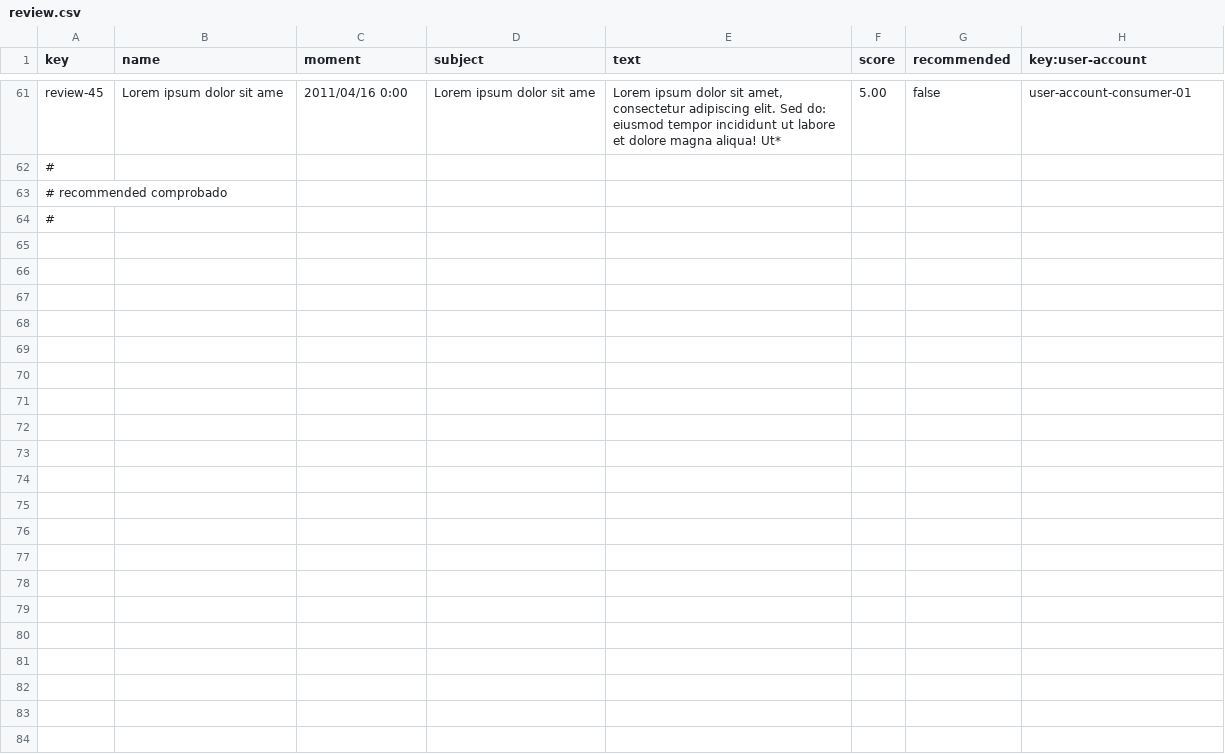
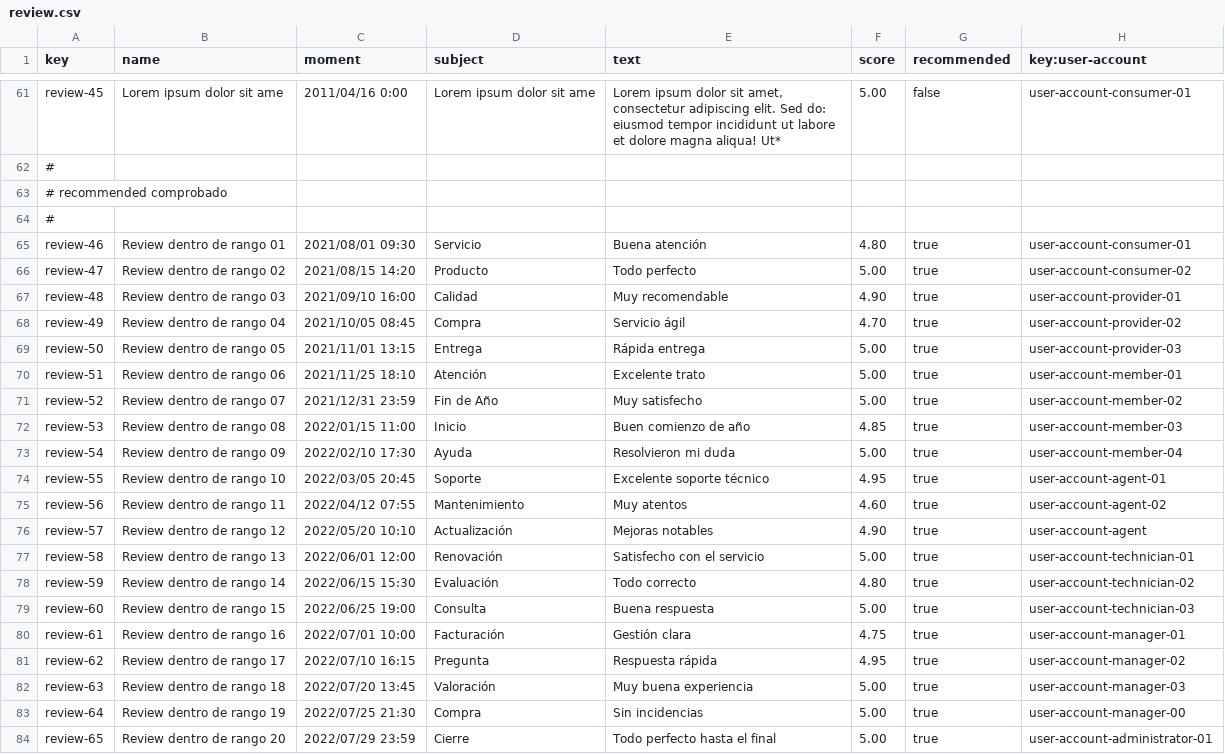
Before and after one commit to PDJ6975/Acme-ANS-D04-25.5.0, a CSV file: src/main/resources/WEB-INF/data/sample/review.csv, drawn as a sheet; only a part is shown, gaps mark what is left out.

Commit message:
feat: Listar reviews

```diff
--- a/src/main/resources/WEB-INF/data/sample/review.csv
+++ b/src/main/resources/WEB-INF/data/sample/review.csv
@@ -64 +64,21 @@ review-45,Lorem ipsum dolor sit ame,2011/04/16 0:00,Lorem ipsum dolor sit ame,"L
 #
+review-46,Review dentro de rango 01,2021/08/01 09:30,Servicio,"Buena atención",4.80,true,user-account-consumer-01
+review-47,Review dentro de rango 02,2021/08/15 14:20,Producto,"Todo perfecto",5.00,true,user-account-consumer-02
+review-48,Review dentro de rango 03,2021/09/10 16:00,Calidad,"Muy recomendable",4.90,true,user-account-provider-01
+review-49,Review dentro de rango 04,2021/10/05 08:45,Compra,"Servicio ágil",4.70,true,user-account-provider-02
+review-50,Review dentro de rango 05,2021/11/01 13:15,Entrega,"Rápida entrega",5.00,true,user-account-provider-03
+review-51,Review dentro de rango 06,2021/11/25 18:10,Atención,"Excelente trato",5.00,true,user-account-member-01
+review-52,Review dentro de rango 07,2021/12/31 23:59,Fin de Año,"Muy satisfecho",5.00,true,user-account-member-02
+review-53,Review dentro de rango 08,2022/01/15 11:00,Inicio,"Buen comienzo de año",4.85,true,user-account-member-03
+review-54,Review dentro de rango 09,2022/02/10 17:30,Ayuda,"Resolvieron mi duda",5.00,true,user-account-member-04
+review-55,Review dentro de rango 10,2022/03/05 20:45,Soporte,"Excelente soporte técnico",4.95,true,user-account-agent-01
+review-56,Review dentro de rango 11,2022/04/12 07:55,Mantenimiento,"Muy atentos",4.60,true,user-account-agent-02
+review-57,Review dentro de rango 12,2022/05/20 10:10,Actualización,"Mejoras notables",4.90,true,user-account-agent
+review-58,Review dentro de rango 13,2022/06/01 12:00,Renovación,"Satisfecho con el servicio",5.00,true,user-account-technician-01
+review-59,Review dentro de rango 14,2022/06/15 15:30,Evaluación,"Todo correcto",4.80,true,user-account-technician-02
+review-60,Review dentro de rango 15,2022/06/25 19:00,Consulta,"Buena respuesta",5.00,true,user-account-technician-03
+review-61,Review dentro de rango 16,2022/07/01 10:00,Facturación,"Gestión clara",4.75,true,user-account-manager-01
+review-62,Review dentro de rango 17,2022/07/10 16:15,Pregunta,"Respuesta rápida",4.95,true,user-account-manager-02
+review-63,Review dentro de rango 18,2022/07/20 13:45,Valoración,"Muy buena experiencia",5.00,true,user-account-manager-03
+review-64,Review dentro de rango 19,2022/07/25 21:30,Compra,"Sin incidencias",5.00,true,user-account-manager-00
+review-65,Review dentro de rango 20,2022/07/29 23:59,Cierre,"Todo perfecto hasta el final",5.00,true,user-account-administrator-01
```
Also changed, not shown: 11 other files.
